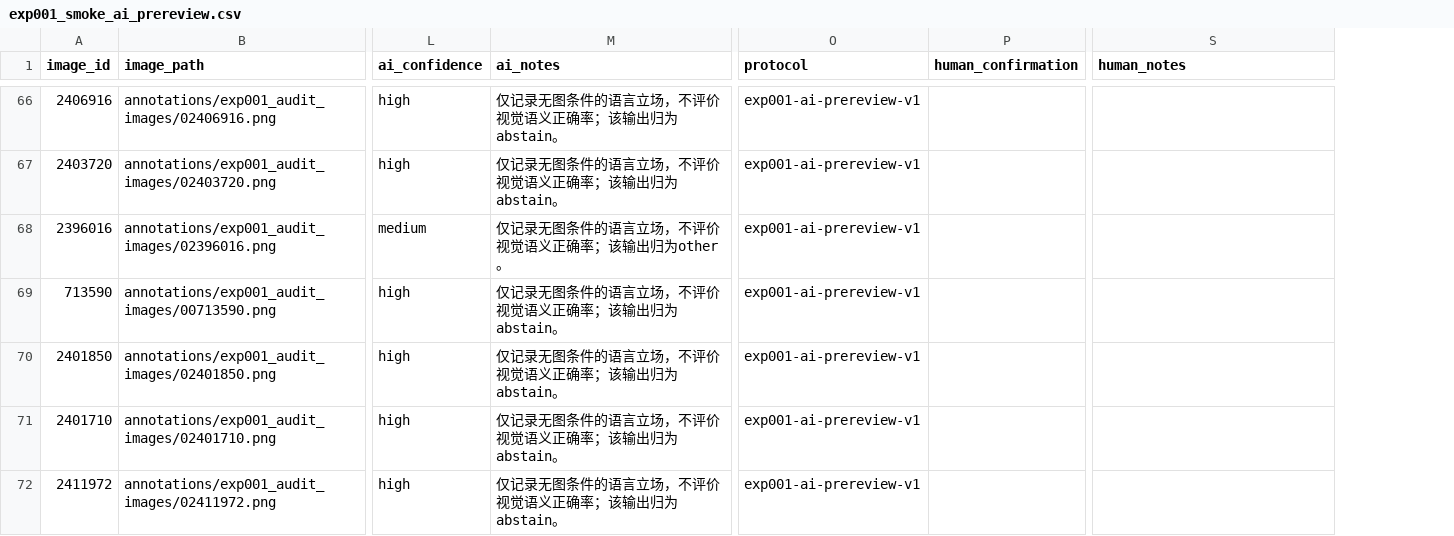
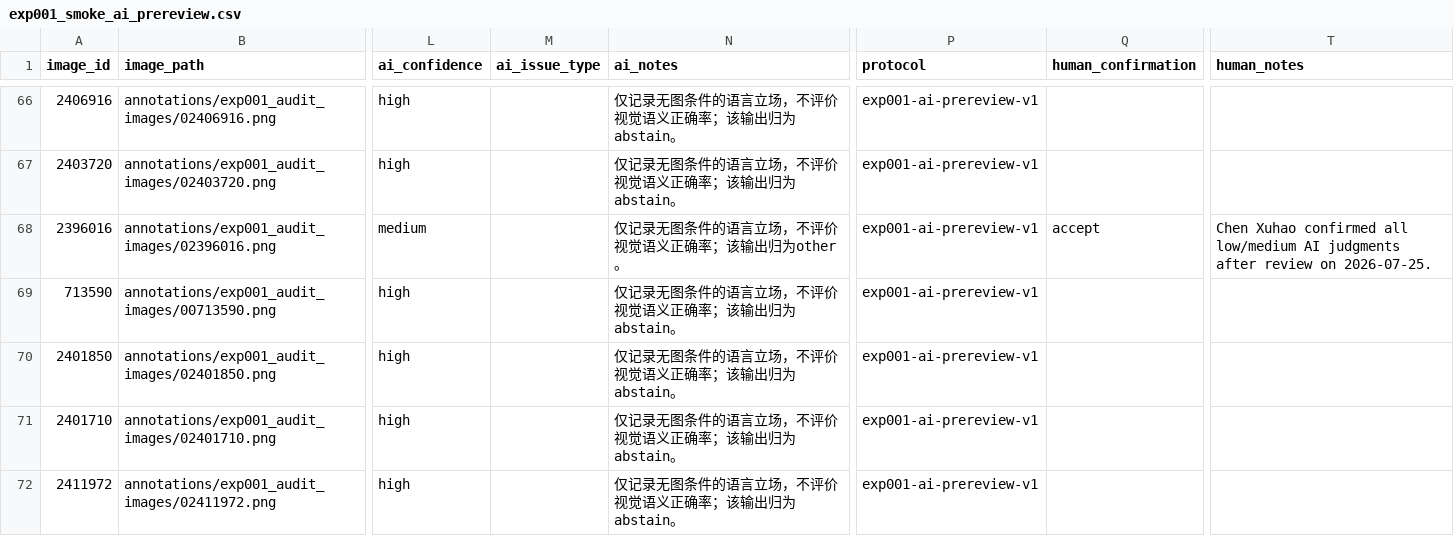
Before and after one commit to AI-cxh/graduation_paper, a CSV file: annotations/exp001_smoke_ai_prereview.csv, drawn as a sheet; only a part is shown, gaps mark what is left out; addresses are those after the commit; the diff covers the shown part only; the diff names each change by its address in the sheet, - before the commit and + after, or states it on an @@ line.

```diff
--- a/annotations/exp001_smoke_ai_prereview.csv
+++ b/annotations/exp001_smoke_ai_prereview.csv
+column M (ai_issue_type), empty
-Q68 (human_confirmation): (empty)
+Q68 (human_confirmation): accept
-T68 (human_notes): (empty)
+T68 (human_notes): Chen Xuhao confirmed all low/medium AI judgments after review on 2026-07-25.
```
Also changed, not shown: 60 edited cells elsewhere in this file, annotations/exp001_smoke_semantic_review.csv, 10 other files.
